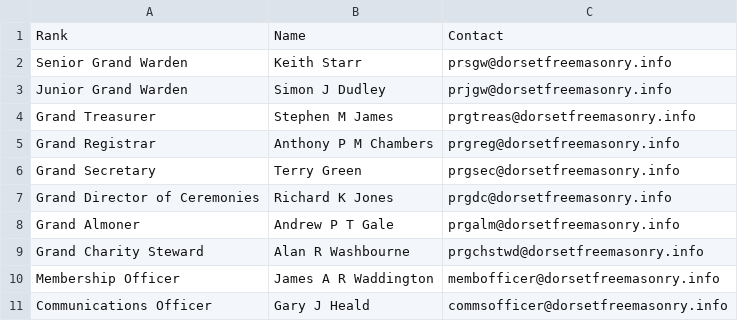
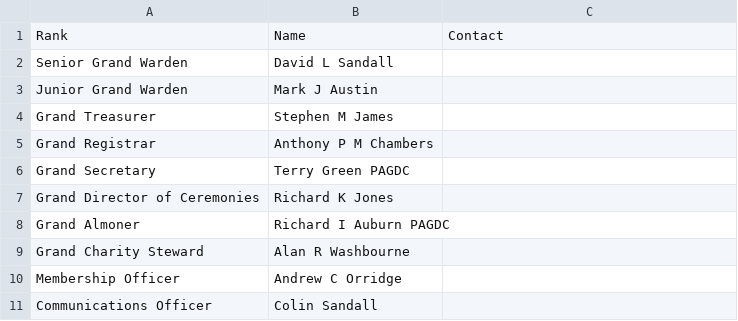
Before and after one commit to webpurity-dev/masonic-calendar, a CSV file: document/data/craft_executive_officers.csv, drawn as a sheet.

```diff
--- a/document/data/craft_executive_officers.csv
+++ b/document/data/craft_executive_officers.csv
@@ -1,11 +1,11 @@
 Rank,Name,Contact
-Senior Grand Warden,Keith Starr,prsgw@dorsetfreemasonry.info
-Junior Grand Warden,Simon J Dudley,prjgw@dorsetfreemasonry.info
-Grand Treasurer,Stephen M James,prgtreas@dorsetfreemasonry.info
-Grand Registrar,Anthony P M Chambers,prgreg@dorsetfreemasonry.info
-Grand Secretary,Terry Green,prgsec@dorsetfreemasonry.info
-Grand Director of Ceremonies,Richard K Jones,prgdc@dorsetfreemasonry.info
-Grand Almoner,Andrew P T Gale,prgalm@dorsetfreemasonry.info
-Grand Charity Steward,Alan R Washbourne,prgchstwd@dorsetfreemasonry.info
-Membership Officer,James A R Waddington,membofficer@dorsetfreemasonry.info
-Communications Officer,Gary J Heald,commsofficer@dorsetfreemasonry.info
+Senior Grand Warden,David L Sandall,
+Junior Grand Warden,Mark J Austin,
+Grand Treasurer,Stephen M James,
+Grand Registrar,Anthony P M Chambers,
+Grand Secretary,Terry Green PAGDC,
+Grand Director of Ceremonies,Richard K Jones,
+Grand Almoner,Richard I Auburn PAGDC,
+Grand Charity Steward,Alan R Washbourne,
+Membership Officer,Andrew C Orridge,
+Communications Officer,Colin Sandall,
```
Also changed, not shown: document/data/royalarch_executive_officers.csv, 3 other files.
